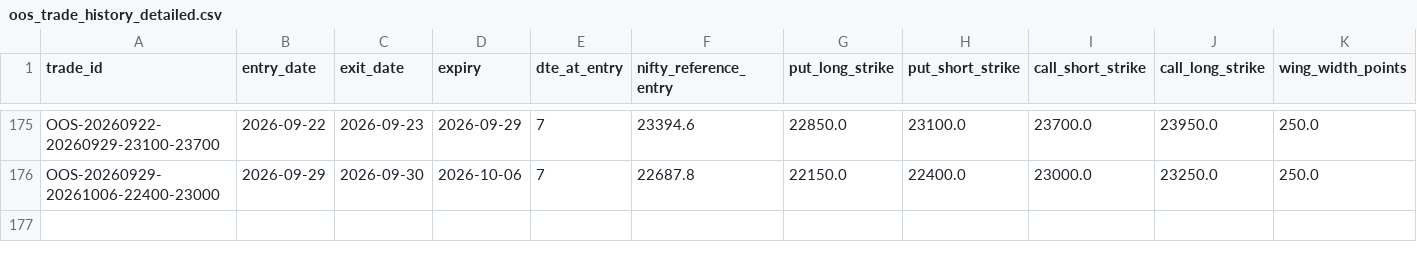
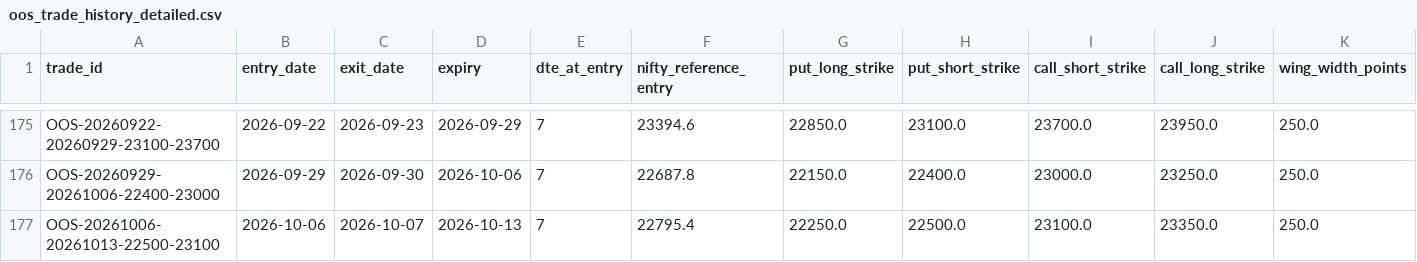
Before and after one commit to vishnuvcr/Iron_condor, a CSV file: data/research/oos_trade_history_detailed.csv, drawn as a sheet; only a part is shown, gaps mark what is left out; rows hold the shown columns only; the diff names each change by its address in the sheet, - before the commit and + after, or states it on an @@ line.

```diff
--- a/data/research/oos_trade_history_detailed.csv
+++ b/data/research/oos_trade_history_detailed.csv
+row 177: OOS-20261006-20261013-22500-23100 | 2026-10-06 | 2026-10-07 | 2026-10-13 | 7 | 22795.4 | 22250.0 | 22500.0 | 23100.0 | 23350.0 | 250.0
```
Also changed, not shown: data/research/oos_trade_history.csv, data/research/parameter_leaderboard.csv, 8 other files.
